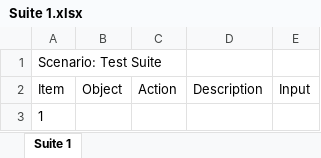
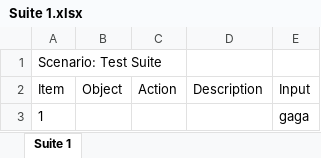
Before and after one commit to harmon17/Automonius, an Excel workbook: src/main/resources/project/Suite 1.xlsx, sheet Suite 1, drawn as a sheet; values as stored, in another font and other column widths than the file's, no borders; the diff names each change by its address in the sheet, - before the commit and + after, or states it on an @@ line.

Commit message:
Added drag and drop variablt to datasheet with working value inside.

```diff
--- a/src/main/resources/project/Suite 1.xlsx (sheet Suite 1)
+++ b/src/main/resources/project/Suite 1.xlsx (sheet Suite 1)
-E3 (Input): (empty)
+E3 (Input): gaga
```
Also changed, not shown: 14 other files.
